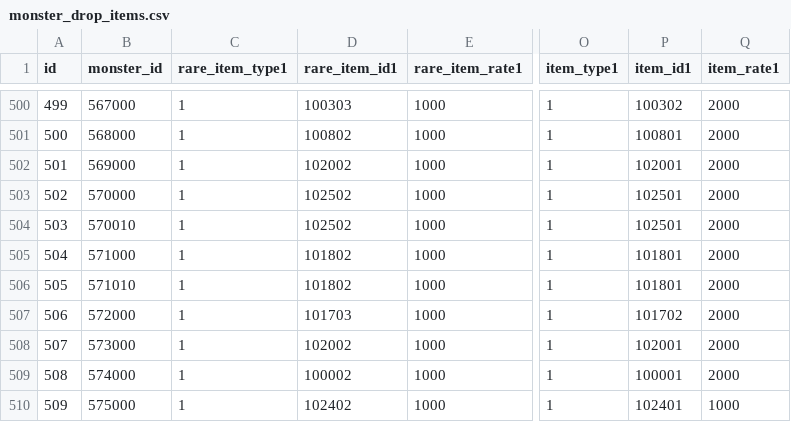
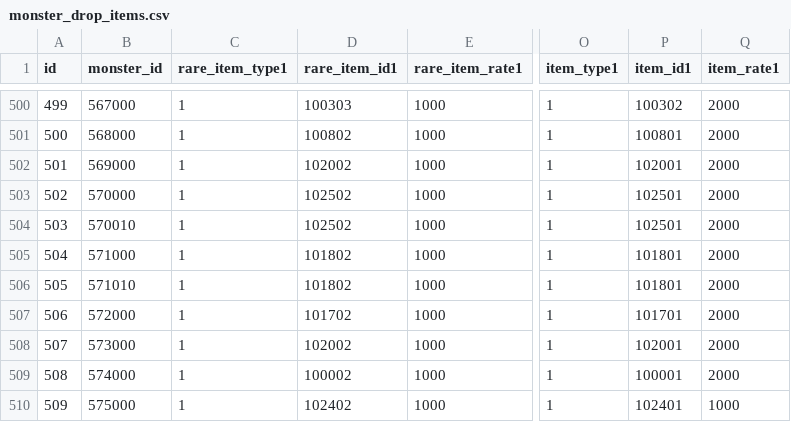
Before and after one commit to ketakeda/MTC-Plan, a CSV file: master/csv/monster_drop_items.csv, drawn as a sheet; only a part is shown, gaps mark what is left out; the diff names each change by its address in the sheet, - before the commit and + after, or states it on an @@ line.

Commit message:
【渡邊】妖怪「かまいたち」のドロップがランク3高確率になっていたのでドロップアイテム変更

```diff
--- a/master/csv/monster_drop_items.csv
+++ b/master/csv/monster_drop_items.csv
-D507 (rare_item_id1): 101703
+D507 (rare_item_id1): 101702
-P507 (item_id1): 101702
+P507 (item_id1): 101701
```
